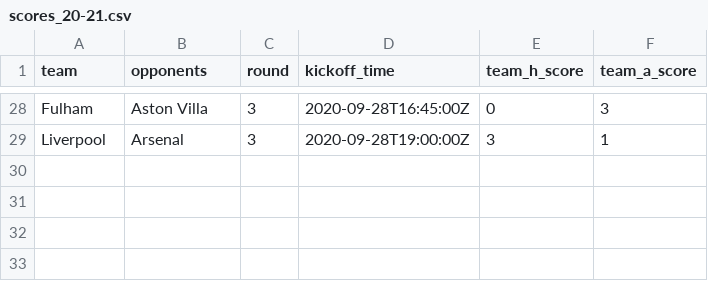
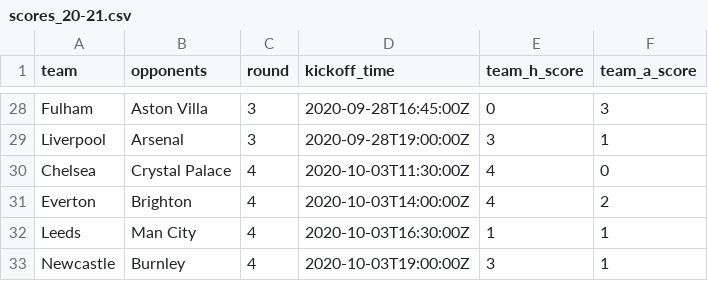
Before and after one commit to eivindhammers/filserver, a CSV file: scores_20-21.csv, drawn as a sheet; only a part is shown, gaps mark what is left out.

Commit message:
update scores

```diff
--- a/scores_20-21.csv
+++ b/scores_20-21.csv
@@ -29 +29,5 @@
 "Liverpool";"Arsenal";3;"2020-09-28T19:00:00Z";3;1
+"Chelsea";"Crystal Palace";4;"2020-10-03T11:30:00Z";4;0
+"Everton";"Brighton";4;"2020-10-03T14:00:00Z";4;2
+"Leeds";"Man City";4;"2020-10-03T16:30:00Z";1;1
+"Newcastle";"Burnley";4;"2020-10-03T19:00:00Z";3;1
```
